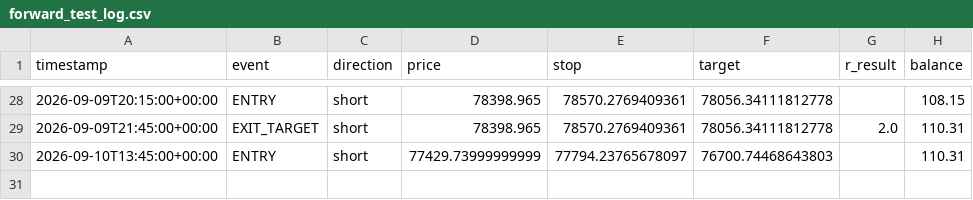
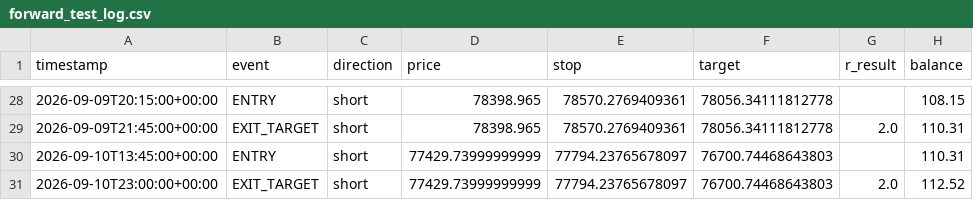
Before and after one commit to alir5za35ghp-sketch/My-btfccc-bot, a CSV file: forward_test_log.csv, drawn as a sheet; only a part is shown, gaps mark what is left out; the diff names each change by its address in the sheet, - before the commit and + after, or states it on an @@ line.

```diff
--- a/forward_test_log.csv
+++ b/forward_test_log.csv
+row 31: 2026-09-10T23:00:00+00:00 | EXIT_TARGET | short | 77429.73999999999 | 77794.23765678097 | 76700.74468643803 | 2.0 | 112.52
```
Also changed, not shown: 1 other file.
